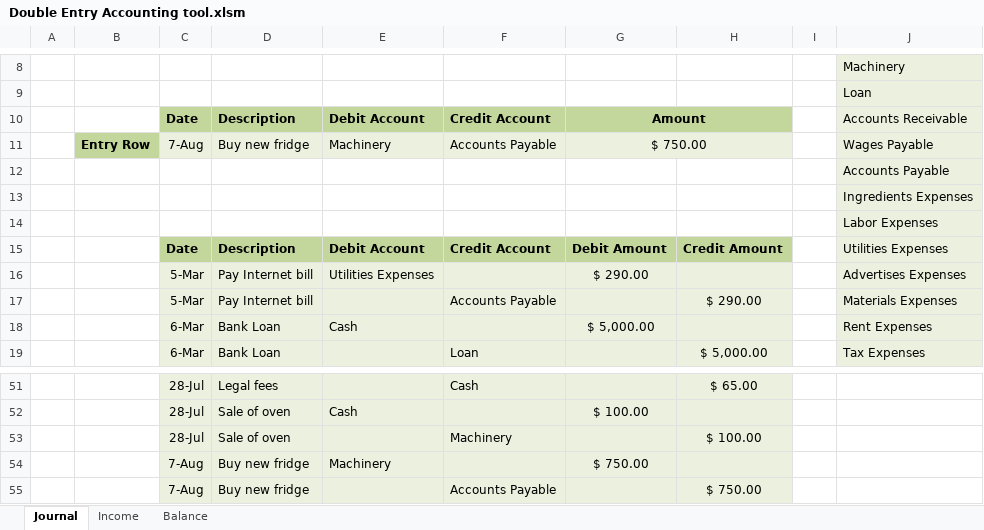
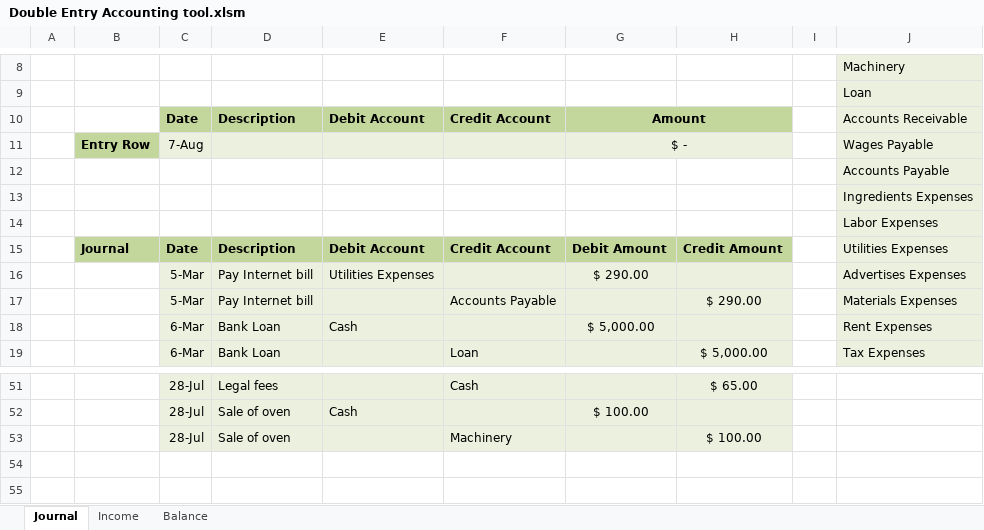
Before and after one commit to kingwilldabeast/double-entry-accounting-tool, an Excel workbook: Double Entry Accounting tool.xlsm, sheet Journal, drawn as a sheet; only a part is shown, gaps mark what is left out; values as stored, in another font and other column widths than the file's, no borders; charts and pictures not drawn; removed rows and columns are numbered as before the commit, all else as after; the diff names each change by its address in the sheet, - before the commit and + after, or states it on an @@ line.

Commit message:
Add files via upload
minor updates, newly named fields

```diff
--- a/Double Entry Accounting tool.xlsm (sheet Journal)
+++ b/Double Entry Accounting tool.xlsm (sheet Journal)
-row 11:  | Entry Row | 7-Aug | Buy new fridge | Machinery | Accounts Payable | $ 750.00 |  |  | Wages Payable
+row 11:  | Entry Row | 7-Aug |  |  |  | $ - |  |  | Wages Payable
-B15: (empty)
+B15: Journal
-B15 fill: none
+B15 fill: #C3D69B
-row 54:  |  | 7-Aug | Buy new fridge | Machinery |  | $ 750.00
-row 55:  |  | 7-Aug | Buy new fridge |  | Accounts Payable |  | $ 750.00
```
Also changed, not shown: sheet Balance.
